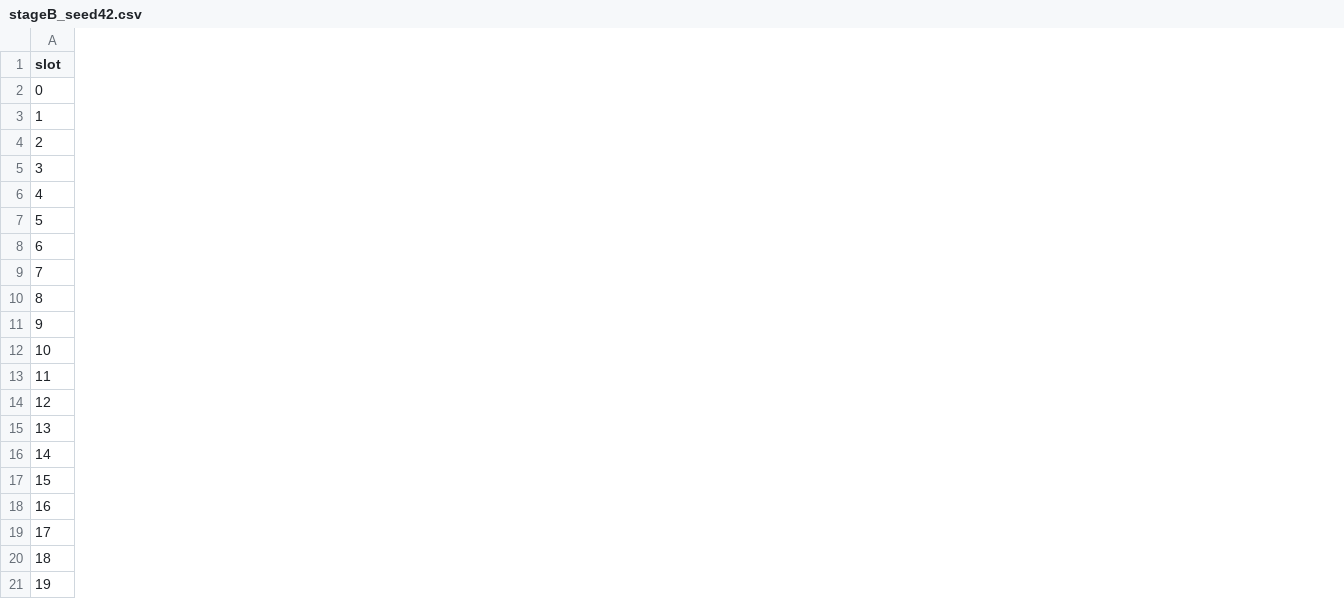
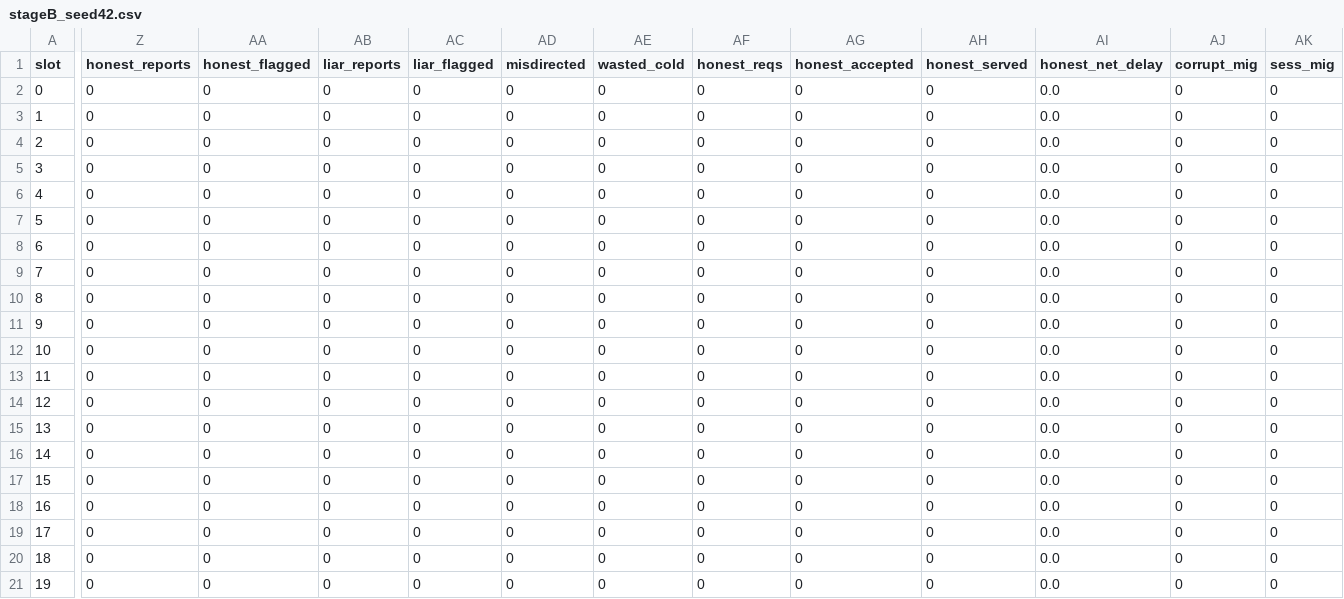
Before and after one commit to harshay922/Secure-SFC-Placement-in-Vehicular-Network, a CSV file: results/stageB_seed42.csv, drawn as a sheet; only a part is shown, gaps mark what is left out; the diff covers the shown part only; the diff names each change by its address in the sheet, - before the commit and + after, or states it on an @@ line.

```diff
--- a/results/stageB_seed42.csv
+++ b/results/stageB_seed42.csv
+column Z (honest_reports), rows 2-21: all 0
+column AA (honest_flagged), rows 2-21: all 0
+column AB (liar_reports), rows 2-21: all 0
+column AC (liar_flagged), rows 2-21: all 0
+column AD (misdirected), rows 2-21: all 0
+column AE (wasted_cold), rows 2-21: all 0
+column AF (honest_reqs), rows 2-21: all 0
+column AG (honest_accepted), rows 2-21: all 0
+column AH (honest_served), rows 2-21: all 0
+column AI (honest_net_delay), rows 2-21: all 0.0
+column AJ (corrupt_mig), rows 2-21: all 0
+column AK (sess_mig), rows 2-21: all 0
```
Also changed, not shown: 4 added columns elsewhere in this file, 24 other files.
